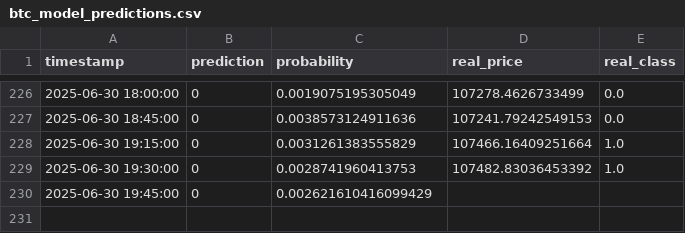
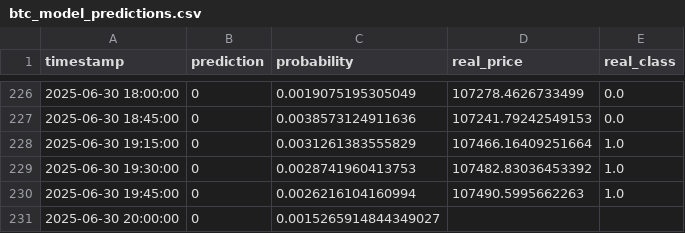
Before and after one commit to Saatarko/btc_research, a CSV file: btc_model_predictions.csv, drawn as a sheet; only a part is shown, gaps mark what is left out; removed rows and columns are numbered as before the commit, all else as after; the diff names each change by its address in the sheet, - before the commit and + after, or states it on an @@ line.

```diff
--- a/btc_model_predictions.csv
+++ b/btc_model_predictions.csv
-row 230: 2025-06-30 19:45:00 | 0 | 0.002621610416099429
+row 230: 2025-06-30 19:45:00 | 0 | 0.0026216104160994 | 107490.5995662263 | 1.0
+row 231: 2025-06-30 20:00:00 | 0 | 0.0015265914844349027
```
